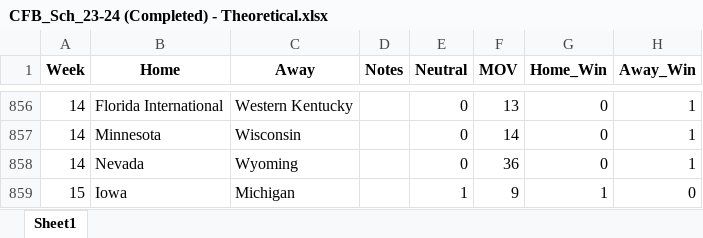
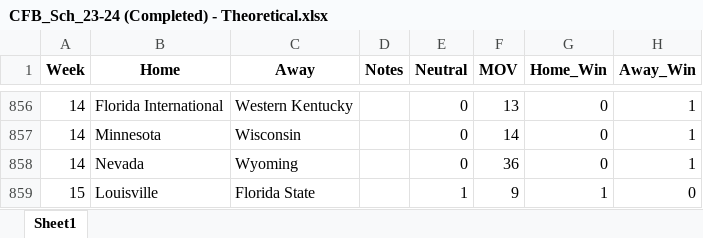
Before and after one commit to beckettsanderson/CFP-Simulator, an Excel workbook: Input Data/Update Elo/CFB_Sch_23-24 (Completed) - Theoretical.xlsx, sheet Sheet1, drawn as a sheet; only a part is shown, gaps mark what is left out; values as stored, in another font and other column widths than the file's, no borders; the diff names each change by its address in the sheet, - before the commit and + after, or states it on an @@ line.

Commit message:
Custom Louisville scenario

```diff
--- a/Input Data/Update Elo/CFB_Sch_23-24 (Completed) - Theoretical.xlsx (sheet Sheet1)
+++ b/Input Data/Update Elo/CFB_Sch_23-24 (Completed) - Theoretical.xlsx (sheet Sheet1)
-B859 (Home): Iowa
+B859 (Home): Louisville
-C859 (Away): Michigan
+C859 (Away): Florida State
```
Also changed, not shown: Input Data/Update Elo/Elo By Year.xlsx, 3 other files.
